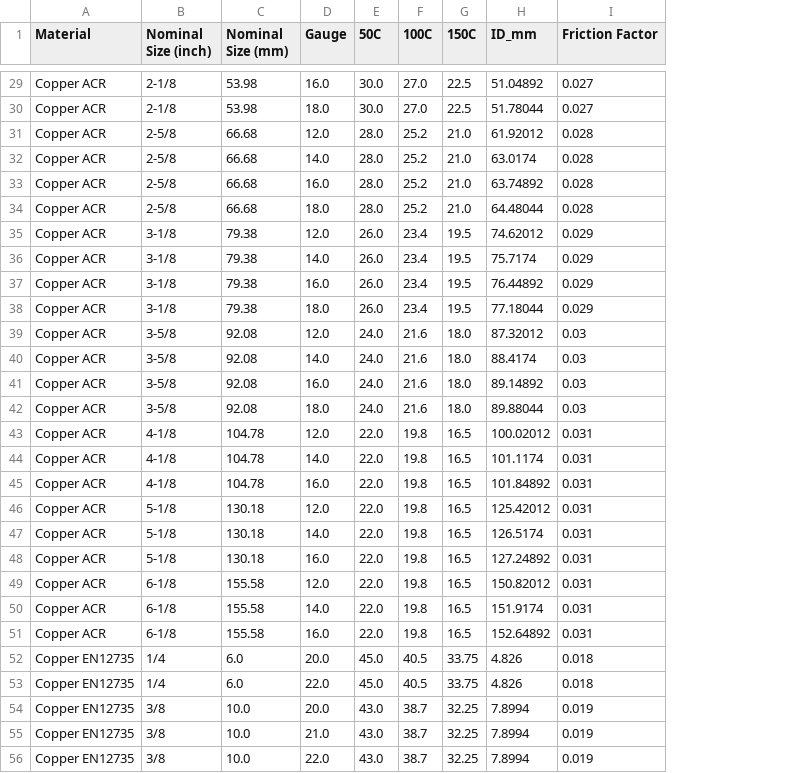
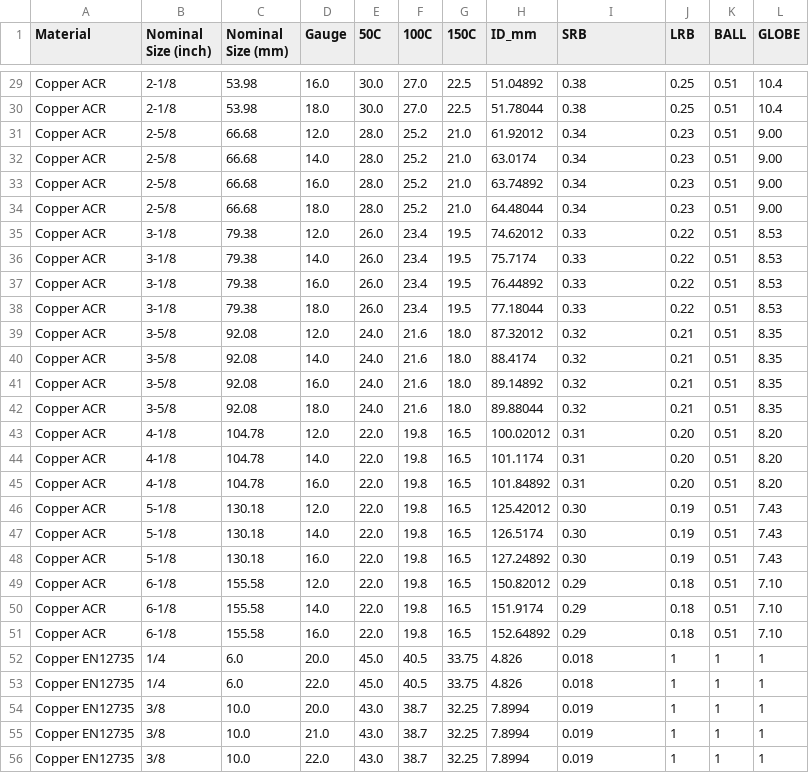
Before and after one commit to nabilcook87/micropipe, a CSV file: data/pipe_pressure_ratings_full.csv, drawn as a sheet; only a part is shown, gaps mark what is left out; the diff covers the shown part only; the diff names each change by its address in the sheet, - before the commit and + after, or states it on an @@ line.

```diff
--- a/data/pipe_pressure_ratings_full.csv
+++ b/data/pipe_pressure_ratings_full.csv
+column J (LRB), rows 29-56: 0.25 | 0.25 | 0.23 | 0.23 | 0.23 | 0.23 | 0.22 | 0.22 | 0.22 | 0.22 | 0.21 | 0.21 | 0.21 | 0.21 | 0.20 | 0.20 | 0.20 | 0.19 | 0.19 | 0.19 | 0.18 | 0.18 | 0.18 | 1 | 1 | 1 | 1 | 1
+column K (BALL), rows 29-56: 0.51 | 0.51 | 0.51 | 0.51 | 0.51 | 0.51 | 0.51 | 0.51 | 0.51 | 0.51 | 0.51 | 0.51 | 0.51 | 0.51 | 0.51 | 0.51 | 0.51 | 0.51 | 0.51 | 0.51 | 0.51 | 0.51 | 0.51 | 1 | 1 | 1 | 1 | 1
+column L (GLOBE), rows 29-56: 10.4 | 10.4 | 9.00 | 9.00 | 9.00 | 9.00 | 8.53 | 8.53 | 8.53 | 8.53 | 8.35 | 8.35 | 8.35 | 8.35 | 8.20 | 8.20 | 8.20 | 7.43 | 7.43 | 7.43 | 7.10 | 7.10 | 7.10 | 1 | 1 | 1 | 1 | 1
-I1: Friction Factor
+I1: SRB
-I29:I30 (SRB): 0.027
+I29:I30 (SRB): 0.38
-I31:I34 (SRB): 0.028
+I31:I34 (SRB): 0.34
-I35:I38 (SRB): 0.029
+I35:I38 (SRB): 0.33
-I39:I42 (SRB): 0.03
+I39:I42 (SRB): 0.32
-I43:I45 (SRB): 0.031
+I43:I45 (SRB): 0.31
-I46:I48 (SRB): 0.031
+I46:I48 (SRB): 0.30
-I49:I51 (SRB): 0.031
+I49:I51 (SRB): 0.29
```
Also changed, not shown: 27 edited cells elsewhere in this file.
